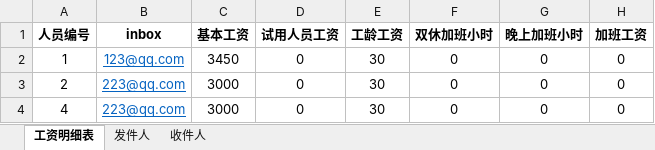
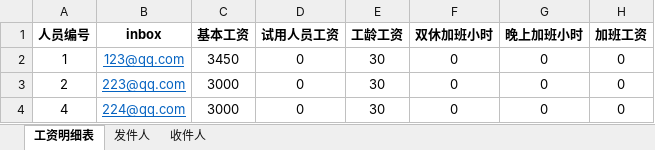
Before and after one commit to uyoufu/UZonMail, an Excel workbook: resource/examples/示例工资表数据.xlsx, sheet 工资明细表, drawn as a sheet; only a part is shown; values as stored, in another font and other column widths than the file's, no borders; the diff names each change by its address in the sheet, - before the commit and + after, or states it on an @@ line.

```diff
--- a/resource/examples/示例工资表数据.xlsx (sheet 工资明细表)
+++ b/resource/examples/示例工资表数据.xlsx (sheet 工资明细表)
-B4 (inbox): 223@qq.com
+B4 (inbox): 224@qq.com
```
Also changed, not shown: 5 other files.
